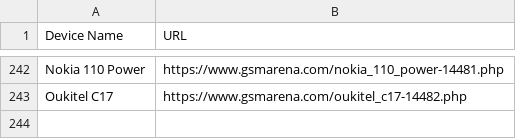
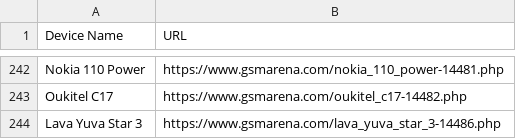
Before and after one commit to fahimpyto/gsm_latest_data_full_automation, a CSV file: scraped_devices.csv, drawn as a sheet; only a part is shown, gaps mark what is left out; the diff names each change by its address in the sheet, - before the commit and + after, or states it on an @@ line.

```diff
--- a/scraped_devices.csv
+++ b/scraped_devices.csv
+row 244: Lava Yuva Star 3 | https://www.gsmarena.com/lava_yuva_star_3-14486.php
```
Also changed, not shown: 3 other files.
